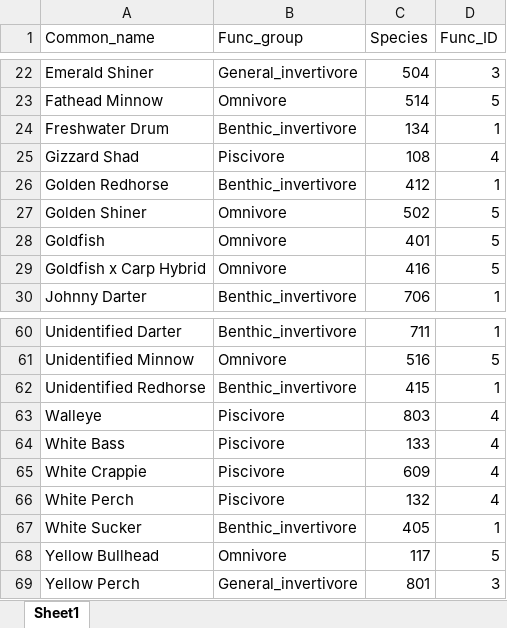
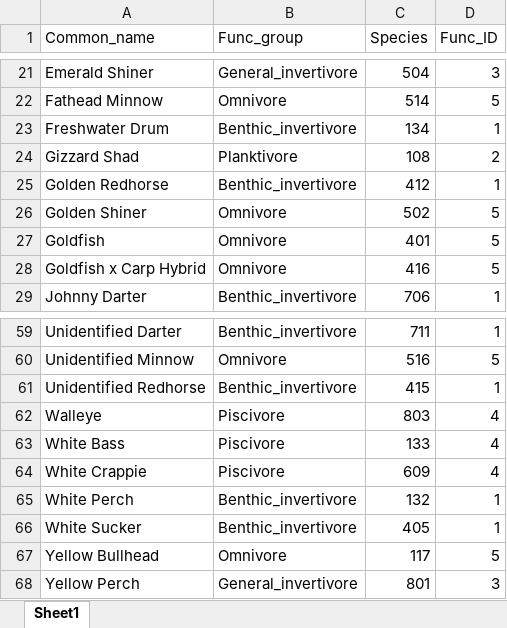
Before and after one commit to meyer443/DSB_finalproject, an Excel workbook: datasets/SpeciesCodes.xlsx, sheet Sheet1, drawn as a sheet; only a part is shown, gaps mark what is left out; values as stored, in another font and other column widths than the file's, no borders; table styles not drawn; addresses are those after the commit; the diff covers the shown part only; the diff names each change by its address in the sheet, - before the commit and + after, or states it on an @@ line.

Commit message:
final report edits
Addition of missing 2006 data, updated functional group classifications, and changes to figures as a result

```diff
--- a/datasets/SpeciesCodes.xlsx (sheet Sheet1)
+++ b/datasets/SpeciesCodes.xlsx (sheet Sheet1)
-B24 (Func_group): Piscivore
+B24 (Func_group): Planktivore
-D24 (Func_ID): 4
+D24 (Func_ID): 2
-B65 (Func_group): Piscivore
+B65 (Func_group): Benthic_invertivore
-D65 (Func_ID): 4
+D65 (Func_ID): 1
```
Also changed, not shown: 1 removed row and 14 edited cells elsewhere in this sheet, 7 other files.
